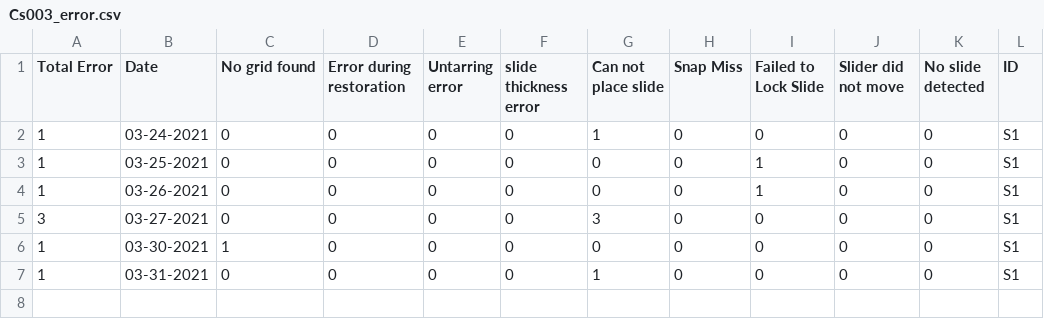
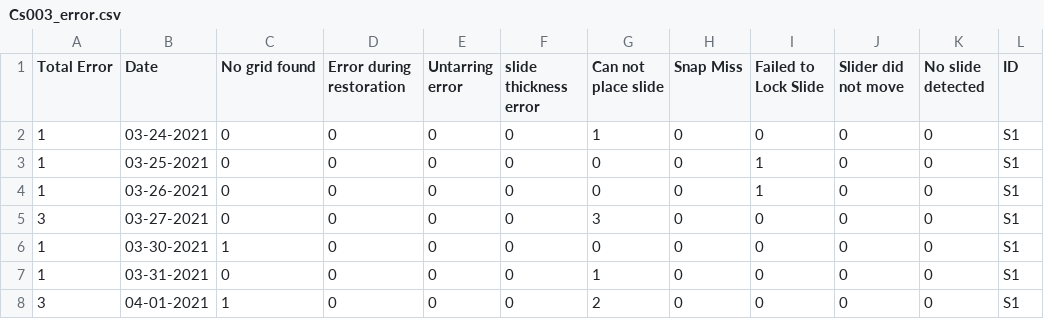
Before and after one commit to MONSTERharper/extra, a CSV file: Cs003_error.csv, drawn as a sheet.

Commit message:
Update Cs003_error.csv

```diff
--- a/Cs003_error.csv
+++ b/Cs003_error.csv
@@ -7 +7,2 @@ Total Error,Date,No grid found,Error during restoration,Untarring error,slide th
 1,03-31-2021,0,0,0,0,1,0,0,0,0,S1
+3,04-01-2021,1,0,0,0,2,0,0,0,0,S1
```
